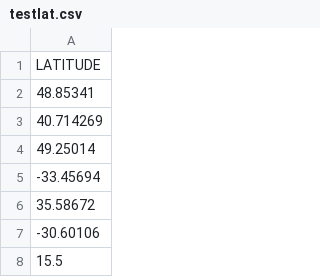
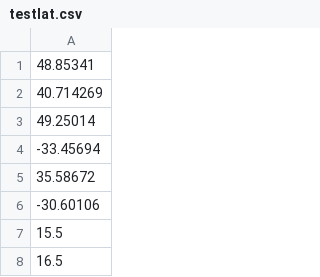
Before and after one commit to natashaannn/notredame, a CSV file: data/testlat.csv, drawn as a sheet; only a part is shown; the shorter side is filled out with more unchanged rows.

```diff
--- a/data/testlat.csv
+++ b/data/testlat.csv
@@ -1,2 +1 @@
-LATITUDE
 48.85341
```
Also changed, not shown: data/testlong.csv, 6 other files.
